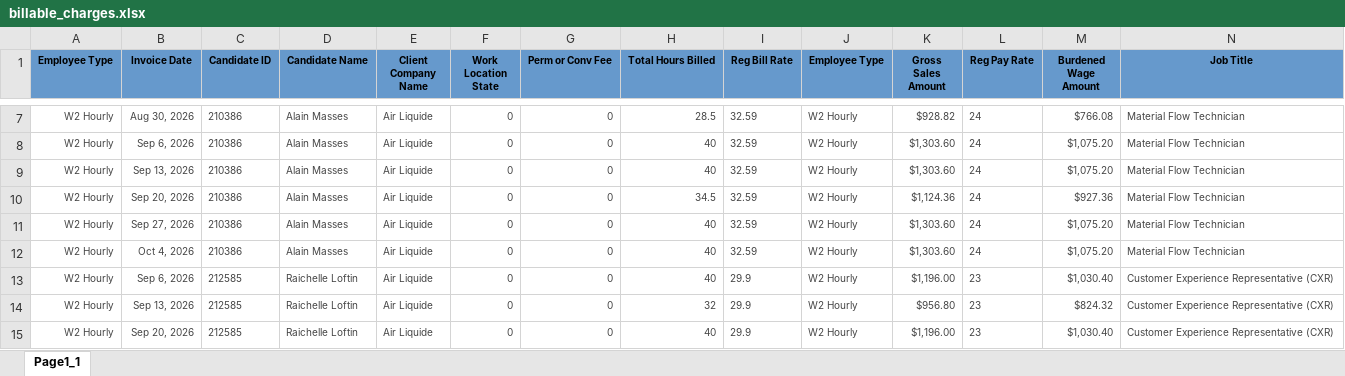
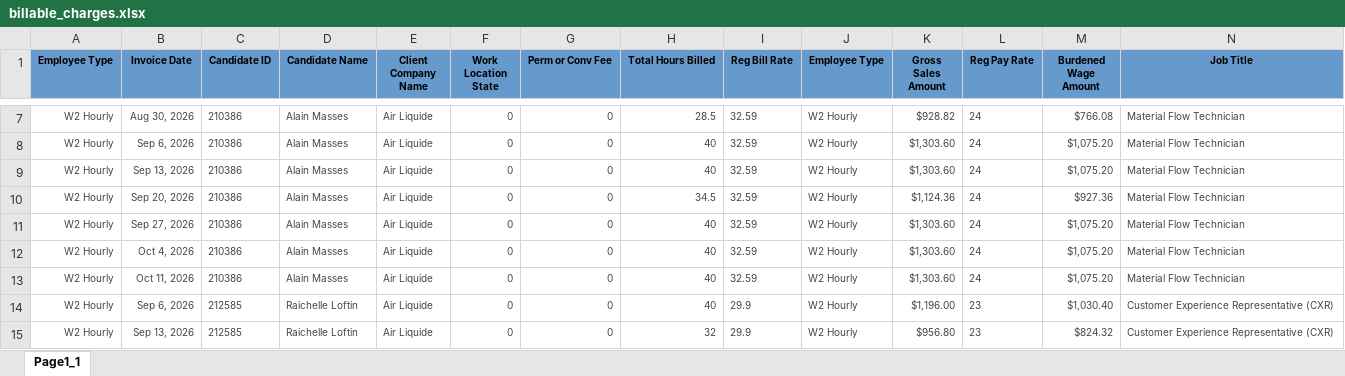
Before and after one commit to Pwilson37OTS/oaktree-invoice-reconciler, an Excel workbook: data/billable_charges.xlsx, sheet Page1_1, drawn as a sheet; only a part is shown, gaps mark what is left out; the shorter side is filled out with more unchanged rows; values as stored, in another font and other column widths than the file's, no borders; rows hold the shown columns only; the diff covers the shown part only; the diff names each change by its address in the sheet, - before the commit and + after, or states it on an @@ line.

```diff
--- a/data/billable_charges.xlsx (sheet Page1_1)
+++ b/data/billable_charges.xlsx (sheet Page1_1)
+row 13: W2 Hourly | Oct 11, 2026 | 210386 | Alain Masses | Air Liquide | 0 | 0 | 40 | 32.59 | W2 Hourly | $1,303.60 | 24 | $1,075.20 | Material Flow Technician
```
Also changed, not shown: 21 added rows and 3 edited cells elsewhere in this sheet, data/billable_charges_CTS.xlsx.
